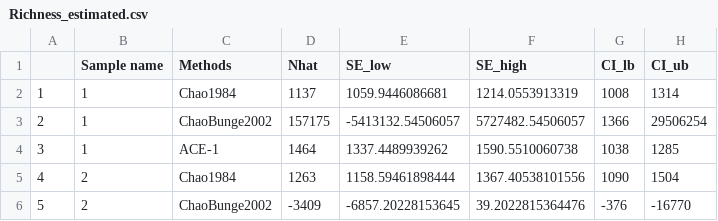
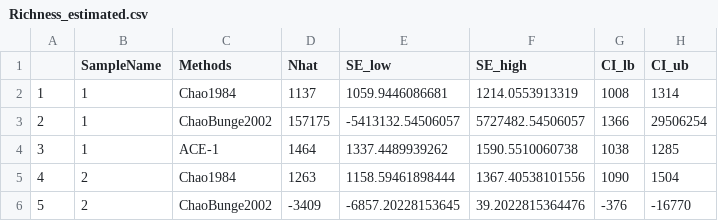
Before and after one commit to LGDMI/Batch_Illumina_All, a CSV file: Richness_estimated.csv, drawn as a sheet; only a part is shown.

Commit message:
Richness and diversity calculation & plots

```diff
--- a/Richness_estimated.csv
+++ b/Richness_estimated.csv
@@ -1,2 +1,2 @@
-"","Sample name","Methods","Nhat","SE_low","SE_high","CI_lb","CI_ub"
+"","SampleName","Methods","Nhat","SE_low","SE_high","CI_lb","CI_ub"
 "1","1","Chao1984",1137,1059.9446086681,1214.0553913319,1008,1314
```
Also changed, not shown: 3 other files.
